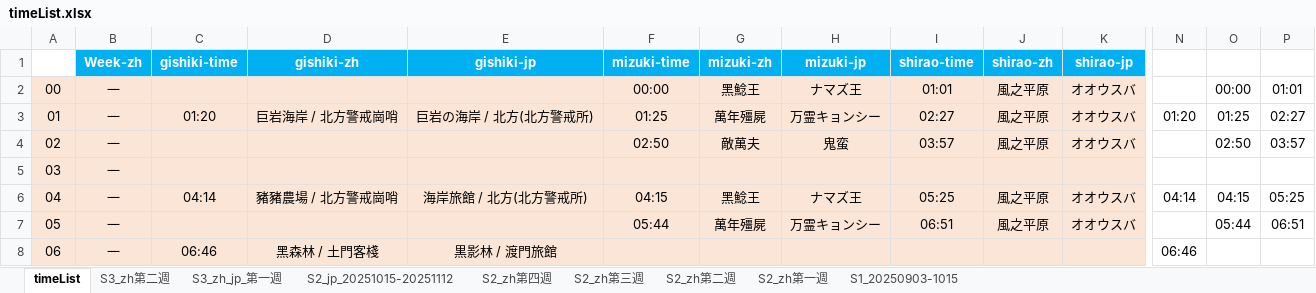
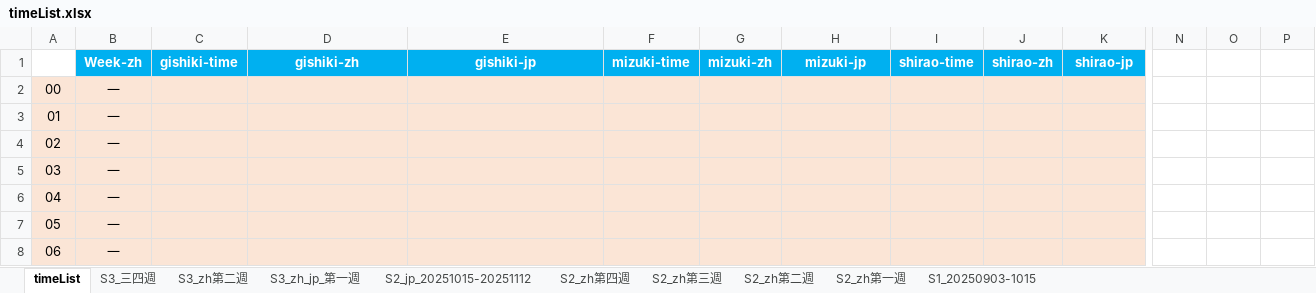
Before and after one commit to Mutsuki812/BnSNEOtimeList, an Excel workbook: files/timeList.xlsx, sheet timeList, drawn as a sheet; only a part is shown, gaps mark what is left out; values as stored, in another font and other column widths than the file's, no borders; conditional formats not drawn; removed rows and columns are numbered as before the commit, all else as after; rows hold the shown columns only; the diff covers the shown part only; the diff names each change by its address in the sheet, - before the commit and + after, or states it on an @@ line.

```diff
--- a/files/timeList.xlsx (sheet timeList)
+++ b/files/timeList.xlsx (sheet timeList)
+sheet tab: S3_三四週
-F2 (mizuki-time): 00:00
+F2 (mizuki-time): (empty)
-G2 (mizuki-zh): 黑鯰王
+G2 (mizuki-zh): (empty)
-H2 (mizuki-jp): ナマズ王
+H2 (mizuki-jp): (empty)
-I2 (shirao-time): 01:01
+I2 (shirao-time): (empty)
-J2 (shirao-zh): 風之平原
+J2 (shirao-zh): (empty)
-K2 (shirao-jp): オオウスバ
+K2 (shirao-jp): (empty)
-O2: 00:00
+O2: (empty)
-P2: 01:01
+P2: (empty)
-row 3: 01 | 一 | 01:20 | 巨岩海岸 / 北方警戒崗哨 | 巨岩の海岸 / 北方(北方警戒所) | 01:25 | 萬年殭屍 | 万霊キョンシー | 02:27 | 風之平原 | オオウスバ | 01:20 | 01:25 | 02:27
+row 3: 01 | 一
-F4 (mizuki-time): 02:50
+F4 (mizuki-time): (empty)
-G4 (mizuki-zh): 敵萬夫
+G4 (mizuki-zh): (empty)
-H4 (mizuki-jp): 鬼蛮
+H4 (mizuki-jp): (empty)
-I4 (shirao-time): 03:57
+I4 (shirao-time): (empty)
-J4 (shirao-zh): 風之平原
+J4 (shirao-zh): (empty)
-K4 (shirao-jp): オオウスバ
+K4 (shirao-jp): (empty)
-O4: 02:50
+O4: (empty)
-P4: 03:57
+P4: (empty)
-row 6: 04 | 一 | 04:14 | 豬豬農場 / 北方警戒崗哨 | 海岸旅館 / 北方(北方警戒所) | 04:15 | 黑鯰王 | ナマズ王 | 05:25 | 風之平原 | オオウスバ | 04:14 | 04:15 | 05:25
+row 6: 04 | 一
-F7 (mizuki-time): 05:44
+F7 (mizuki-time): (empty)
-G7 (mizuki-zh): 萬年殭屍
+G7 (mizuki-zh): (empty)
-H7 (mizuki-jp): 万霊キョンシー
+H7 (mizuki-jp): (empty)
-I7 (shirao-time): 06:51
+I7 (shirao-time): (empty)
-J7 (shirao-zh): 風之平原
+J7 (shirao-zh): (empty)
-K7 (shirao-jp): オオウスバ
+K7 (shirao-jp): (empty)
-O7: 05:44
+O7: (empty)
-P7: 06:51
+P7: (empty)
-C8 (gishiki-time): 06:46
+C8 (gishiki-time): (empty)
-D8 (gishiki-zh): 黑森林 / 土門客棧
+D8 (gishiki-zh): (empty)
-E8 (gishiki-jp): 黒影林 / 渡門旅館
+E8 (gishiki-jp): (empty)
-N8: 06:46
+N8: (empty)
```
Also changed, not shown: 24 added rows, 24 removed rows and 747 edited cells elsewhere in this sheet, 1 other file.
